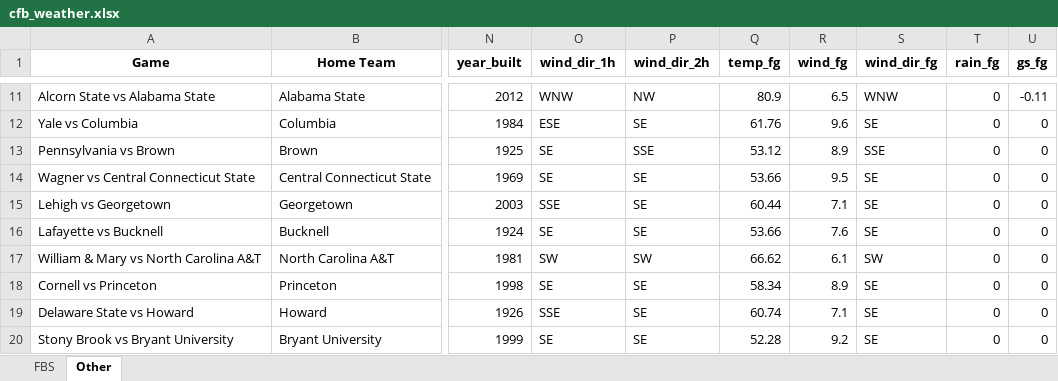
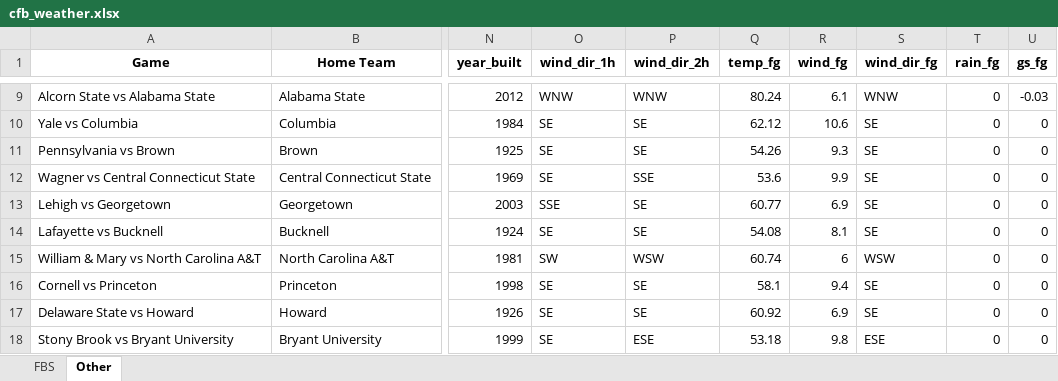
Before and after one commit to mslade50/football_weather, an Excel workbook: cfb_weather.xlsx, sheet Other, drawn as a sheet; only a part is shown, gaps mark what is left out; values as stored, in another font and other column widths than the file's, no borders; addresses are those after the commit; the diff covers the shown part only; the diff names each change by its address in the sheet, - before the commit and + after, or states it on an @@ line.

```diff
--- a/cfb_weather.xlsx (sheet Other)
+++ b/cfb_weather.xlsx (sheet Other)
-P9 (wind_dir_2h): NW
+P9 (wind_dir_2h): WNW
-Q9 (temp_fg): 80.9
+Q9 (temp_fg): 80.24
-R9 (wind_fg): 6.5
+R9 (wind_fg): 6.1
-U9 (gs_fg): -0.11
+U9 (gs_fg): -0.03
-O10 (wind_dir_1h): ESE
+O10 (wind_dir_1h): SE
-Q10 (temp_fg): 61.76
+Q10 (temp_fg): 62.12
-R10 (wind_fg): 9.6
+R10 (wind_fg): 10.6
-P11 (wind_dir_2h): SSE
+P11 (wind_dir_2h): SE
-Q11 (temp_fg): 53.12
+Q11 (temp_fg): 54.26
-R11 (wind_fg): 8.9
+R11 (wind_fg): 9.3
-S11 (wind_dir_fg): SSE
+S11 (wind_dir_fg): SE
-P12 (wind_dir_2h): SE
+P12 (wind_dir_2h): SSE
-Q12 (temp_fg): 53.66
+Q12 (temp_fg): 53.6
-R12 (wind_fg): 9.5
+R12 (wind_fg): 9.9
-Q13 (temp_fg): 60.44
+Q13 (temp_fg): 60.77
-R13 (wind_fg): 7.1
+R13 (wind_fg): 6.9
-Q14 (temp_fg): 53.66
+Q14 (temp_fg): 54.08
-R14 (wind_fg): 7.6
+R14 (wind_fg): 8.1
-P15 (wind_dir_2h): SW
+P15 (wind_dir_2h): WSW
-Q15 (temp_fg): 66.62
+Q15 (temp_fg): 60.74
-R15 (wind_fg): 6.1
+R15 (wind_fg): 6
-S15 (wind_dir_fg): SW
+S15 (wind_dir_fg): WSW
-Q16 (temp_fg): 58.34
+Q16 (temp_fg): 58.1
-R16 (wind_fg): 8.9
+R16 (wind_fg): 9.4
-O17 (wind_dir_1h): SSE
+O17 (wind_dir_1h): SE
-Q17 (temp_fg): 60.74
+Q17 (temp_fg): 60.92
-R17 (wind_fg): 7.1
+R17 (wind_fg): 6.9
-P18 (wind_dir_2h): SE
+P18 (wind_dir_2h): ESE
-Q18 (temp_fg): 52.28
+Q18 (temp_fg): 53.18
-R18 (wind_fg): 9.2
+R18 (wind_fg): 9.8
-S18 (wind_dir_fg): SE
+S18 (wind_dir_fg): ESE
```
Also changed, not shown: 5 added rows, 5 removed rows and 113 edited cells elsewhere in this sheet, sheet FBS.
